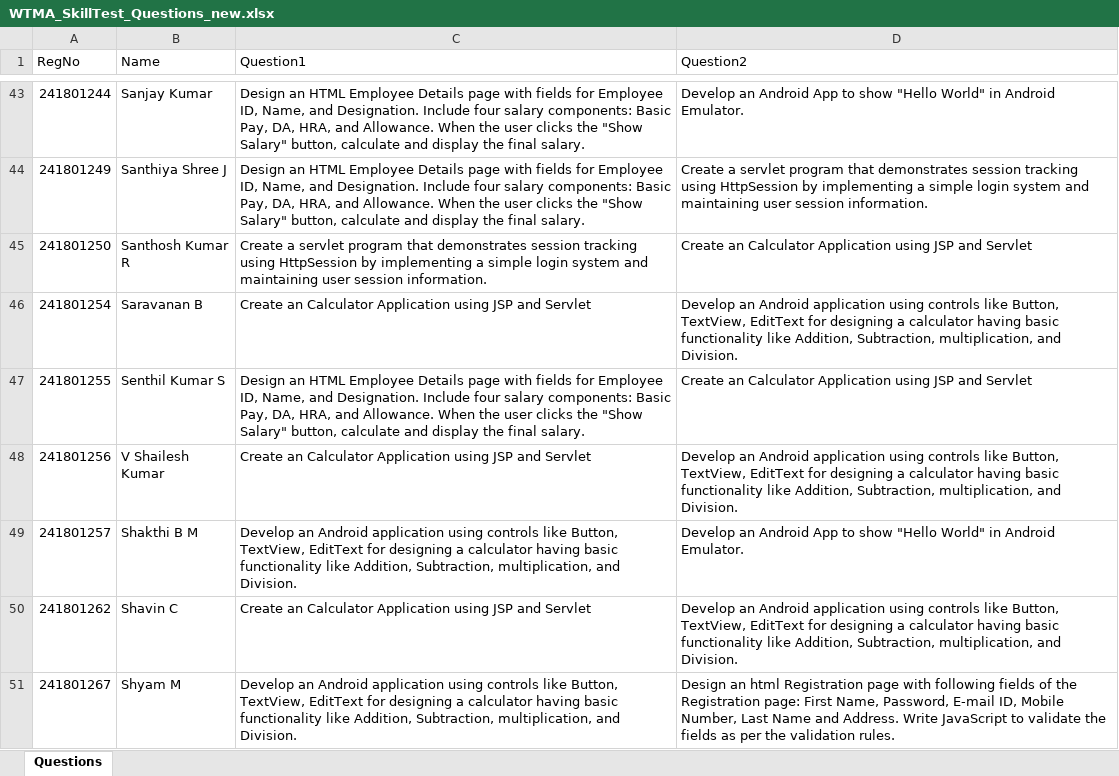
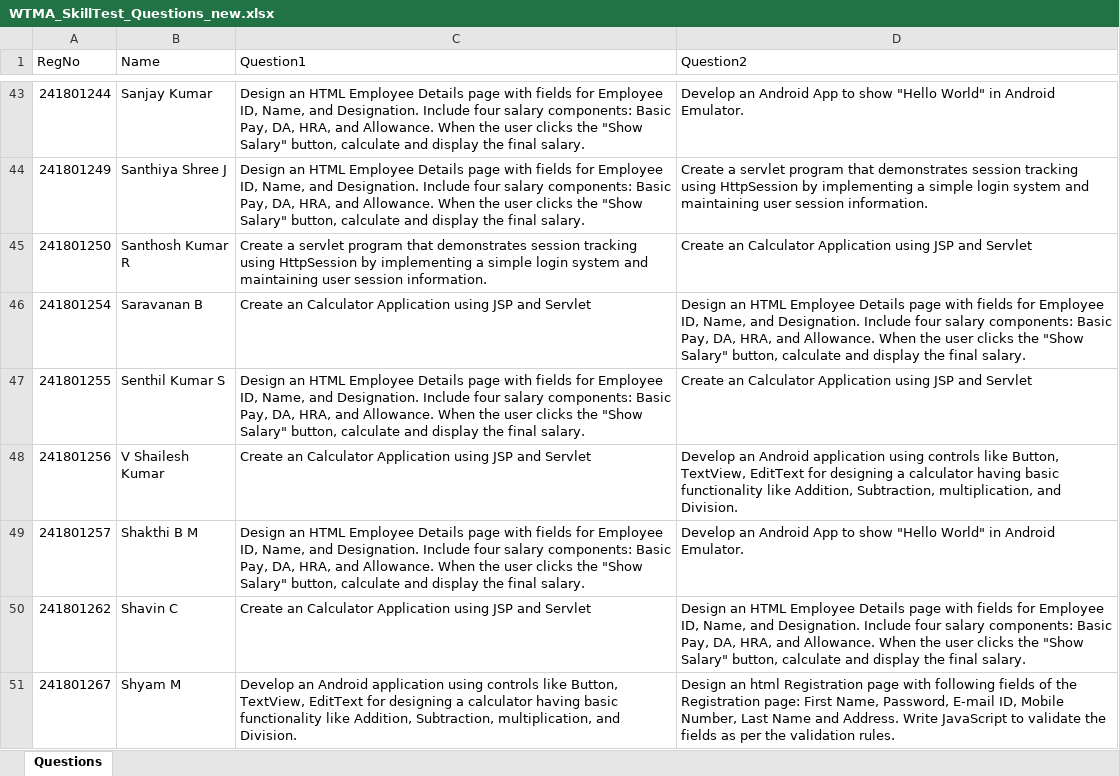
Before and after one commit to preejith2009/WTMA-Lab, an Excel workbook: html/WTMA_SkillTest_Questions_new.xlsx, sheet Questions, drawn as a sheet; only a part is shown, gaps mark what is left out; values as stored, in another font and other column widths than the file's, no borders; the diff covers the shown part only; the diff names each change by its address in the sheet, - before the commit and + after, or states it on an @@ line.

```diff
--- a/html/WTMA_SkillTest_Questions_new.xlsx (sheet Questions)
+++ b/html/WTMA_SkillTest_Questions_new.xlsx (sheet Questions)
-D46 (Question2): Develop an Android application using controls like Button, TextView, EditText for designing a calculator having basic functionality like Addition, Subtraction, multiplication, and Division.
+D46 (Question2): Design an HTML Employee Details page with fields for Employee ID, Name, and Designation. Include four salary components: Basic Pay, DA, HRA, and Allowance. When the user clicks the "Show Salary" button, calculate and display the final salary.
-C49 (Question1): Develop an Android application using controls like Button, TextView, EditText for designing a calculator having basic functionality like Addition, Subtraction, multiplication, and Division.
+C49 (Question1): Design an HTML Employee Details page with fields for Employee ID, Name, and Designation. Include four salary components: Basic Pay, DA, HRA, and Allowance. When the user clicks the "Show Salary" button, calculate and display the final salary.
-D50 (Question2): Develop an Android application using controls like Button, TextView, EditText for designing a calculator having basic functionality like Addition, Subtraction, multiplication, and Division.
+D50 (Question2): Design an HTML Employee Details page with fields for Employee ID, Name, and Designation. Include four salary components: Basic Pay, DA, HRA, and Allowance. When the user clicks the "Show Salary" button, calculate and display the final salary.
```
Also changed, not shown: 5 edited cells elsewhere in this sheet, 4 other files.
